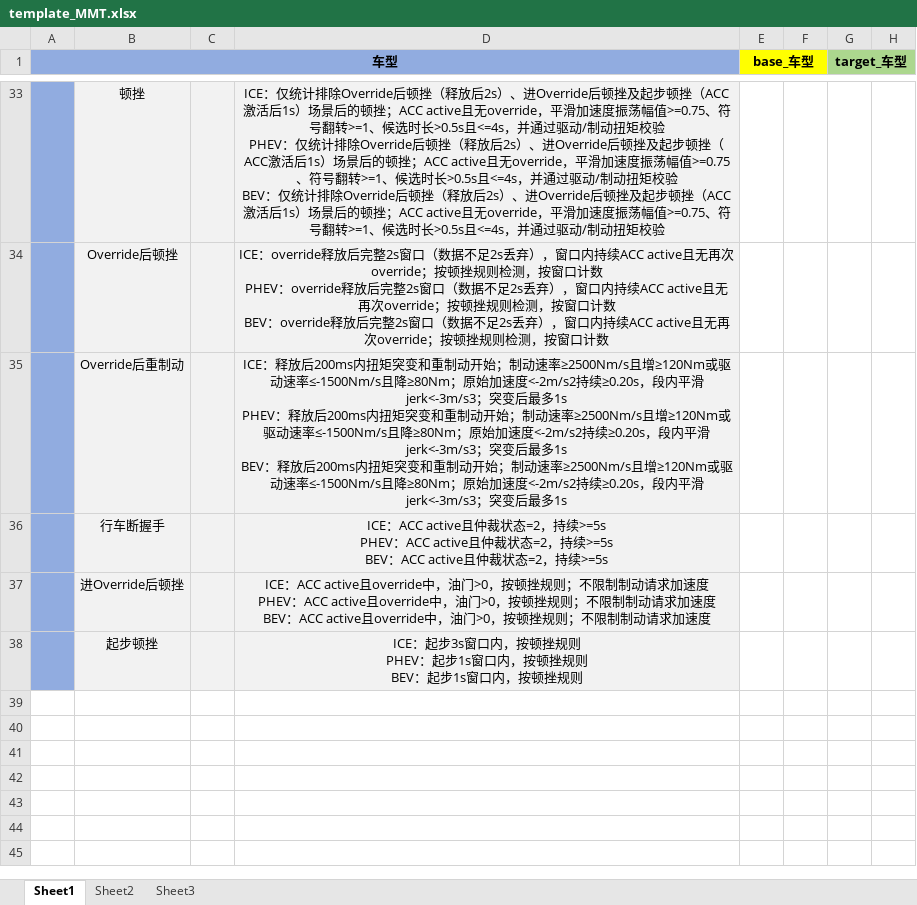
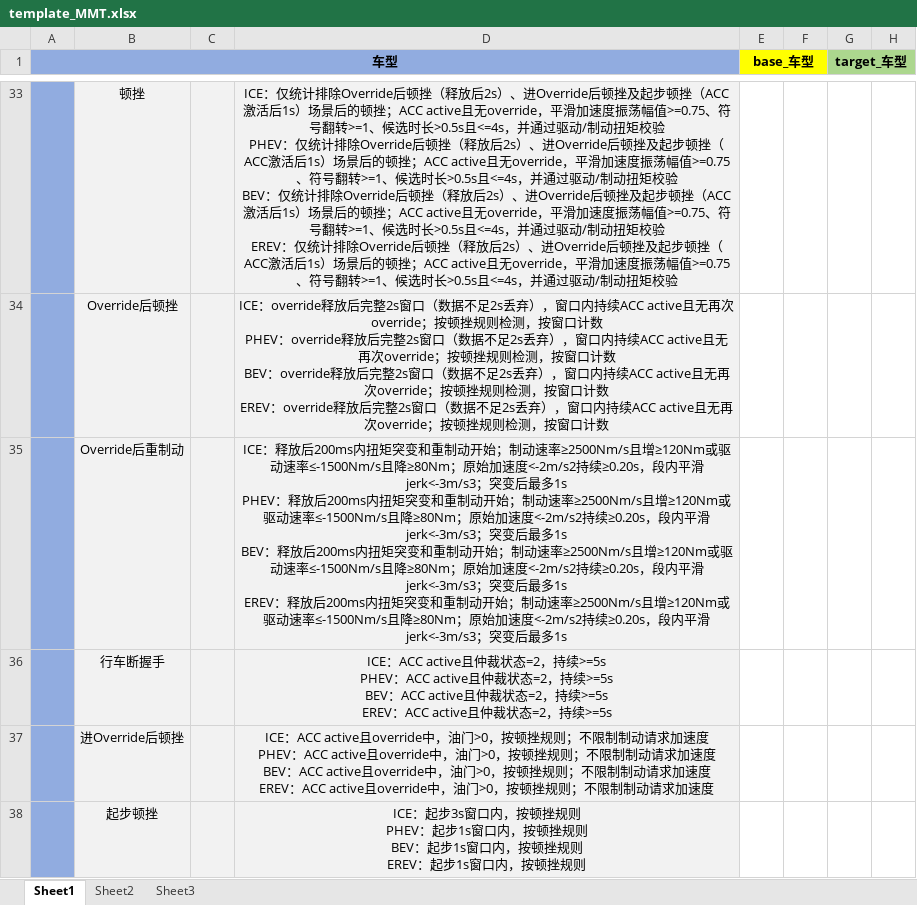
Before and after one commit to cyh0000008/DataMiningCode, an Excel workbook: CompareKPI_United/templates/template_MMT.xlsx, sheet Sheet1, drawn as a sheet; only a part is shown, gaps mark what is left out; values as stored, in another font and other column widths than the file's, no borders; ↵ is a line break in a cell; the diff covers the shown part only; the diff names each change by its address in the sheet, - before the commit and + after, or states it on an @@ line.

```diff
--- a/CompareKPI_United/templates/template_MMT.xlsx (sheet Sheet1)
+++ b/CompareKPI_United/templates/template_MMT.xlsx (sheet Sheet1)
-D33: …扭矩校验
+D33: …扭矩校验 ↵ EREV：仅统计排除Override后顿挫（释放后2s）、进Override后顿挫及起步顿挫（ACC激活后1s）场景后的顿挫；ACC active且无override，平滑加速度振荡幅值>=0.75、符号翻转>=1、候选时长>0.5s且<=4s，并通过驱动/制动扭矩校验
-D34: …窗口计数
+D34: …窗口计数 ↵ EREV：override释放后完整2s窗口（数据不足2s丢弃），窗口内持续ACC active且无再次override；按顿挫规则检测，按窗口计数
-D35: …后最多1s
+D35: …后最多1s ↵ EREV：释放后200ms内扭矩突变和重制动开始；制动速率≥2500Nm/s且增≥120Nm或驱动速率≤-1500Nm/s且降≥80Nm；原始加速度<-2m/s2持续≥0.20s，段内平滑jerk<-3m/s3；突变后最多1s
-D36: …，持续>=5s
+D36: …，持续>=5s ↵ EREV：ACC active且仲裁状态=2，持续>=5s
-D37: …求加速度
+D37: …求加速度 ↵ EREV：ACC active且override中，油门>0，按顿挫规则；不限制制动请求加速度
-D38: …顿挫规则
+D38: …顿挫规则 ↵ EREV：起步1s窗口内，按顿挫规则
```
Also changed, not shown: 27 edited cells elsewhere in this sheet, CompareKPI_United/template.xlsx, CompareKPI_United/templates/template_J6B.xlsx, 23 other files.
